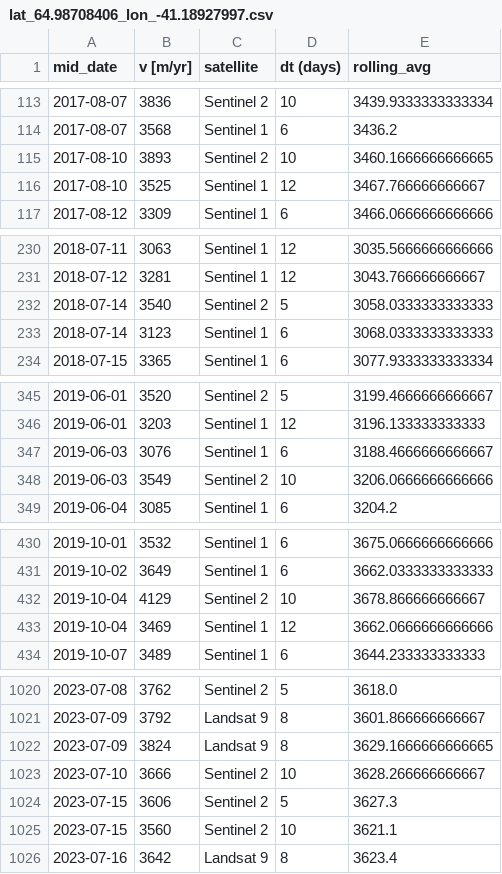
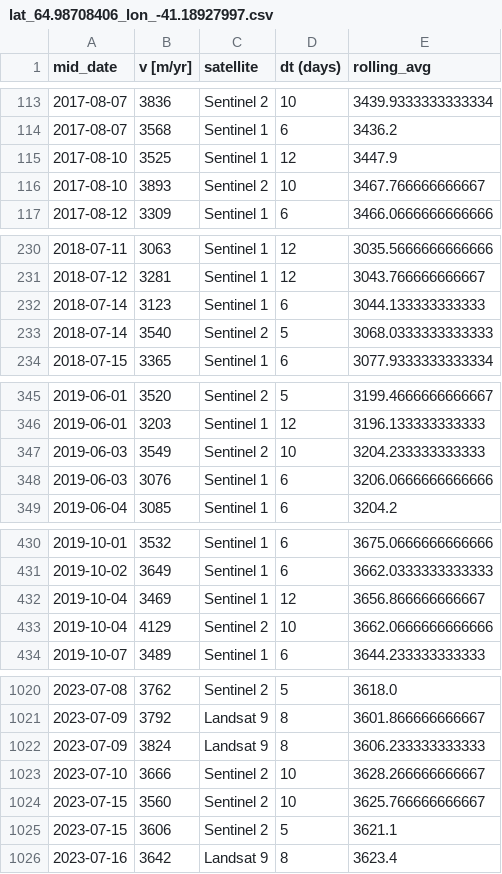
Before and after one commit to hannahpicton/koge_bugt_dynamics, a CSV file: data/ITS_LIVE_velocity_fahnestock_widget/koge_bugt_south/lat_64.98708406_lon_-41.18927997.csv, drawn as a sheet; only a part is shown, gaps mark what is left out; the diff covers the shown part only.

```diff
--- a/data/ITS_LIVE_velocity_fahnestock_widget/koge_bugt_south/lat_64.98708406_lon_-41.18927997.csv
+++ b/data/ITS_LIVE_velocity_fahnestock_widget/koge_bugt_south/lat_64.98708406_lon_-41.18927997.csv
@@ -114,4 +114,4 @@ mid_date, v [m/yr], satellite, dt (days),rolling_avg
 2017-08-07,3568, Sentinel 1,6,3436.2
-2017-08-10,3893, Sentinel 2,10,3460.1666666666665
-2017-08-10,3525, Sentinel 1,12,3467.766666666667
+2017-08-10,3525, Sentinel 1,12,3447.9
+2017-08-10,3893, Sentinel 2,10,3467.766666666667
 2017-08-12,3309, Sentinel 1,6,3466.0666666666666
@@ -231,4 +231,4 @@ mid_date, v [m/yr], satellite, dt (days),rolling_avg
 2018-07-12,3281, Sentinel 1,12,3043.766666666667
-2018-07-14,3540, Sentinel 2,5,3058.0333333333333
-2018-07-14,3123, Sentinel 1,6,3068.0333333333333
+2018-07-14,3123, Sentinel 1,6,3044.133333333333
+2018-07-14,3540, Sentinel 2,5,3068.0333333333333
 2018-07-15,3365, Sentinel 1,6,3077.9333333333334
@@ -346,4 +346,4 @@ mid_date, v [m/yr], satellite, dt (days),rolling_avg
 2019-06-01,3203, Sentinel 1,12,3196.133333333333
-2019-06-03,3076, Sentinel 1,6,3188.4666666666667
-2019-06-03,3549, Sentinel 2,10,3206.0666666666666
+2019-06-03,3549, Sentinel 2,10,3204.233333333333
+2019-06-03,3076, Sentinel 1,6,3206.0666666666666
 2019-06-04,3085, Sentinel 1,6,3204.2
@@ -431,4 +431,4 @@ mid_date, v [m/yr], satellite, dt (days),rolling_avg
 2019-10-02,3649, Sentinel 1,6,3662.0333333333333
-2019-10-04,4129, Sentinel 2,10,3678.866666666667
-2019-10-04,3469, Sentinel 1,12,3662.0666666666666
+2019-10-04,3469, Sentinel 1,12,3656.866666666667
+2019-10-04,4129, Sentinel 2,10,3662.0666666666666
 2019-10-07,3489, Sentinel 1,6,3644.233333333333
@@ -1021,6 +1021,6 @@ mid_date, v [m/yr], satellite, dt (days),rolling_avg
 2023-07-09,3792, Landsat 9,8,3601.866666666667
-2023-07-09,3824, Landsat 9,8,3629.1666666666665
+2023-07-09,3824, Landsat 9,8,3606.233333333333
 2023-07-10,3666, Sentinel 2,10,3628.266666666667
-2023-07-15,3606, Sentinel 2,5,3627.3
-2023-07-15,3560, Sentinel 2,10,3621.1
+2023-07-15,3560, Sentinel 2,10,3625.766666666667
+2023-07-15,3606, Sentinel 2,5,3621.1
 2023-07-16,3642, Landsat 9,8,3623.4
```
Also changed, not shown: 7 added rows, 7 removed rows and 30 edited cells elsewhere in this file, data/ITS_LIVE_velocity_fahnestock_widget/koge_bugt_central/lat_65.22990213_lon_-41.28086612.csv, data/ITS_LIVE_velocity_fahnestock_widget/koge_bugt_north/lat_65.20119249_lon_-40.69217321.csv, 9 other files.
